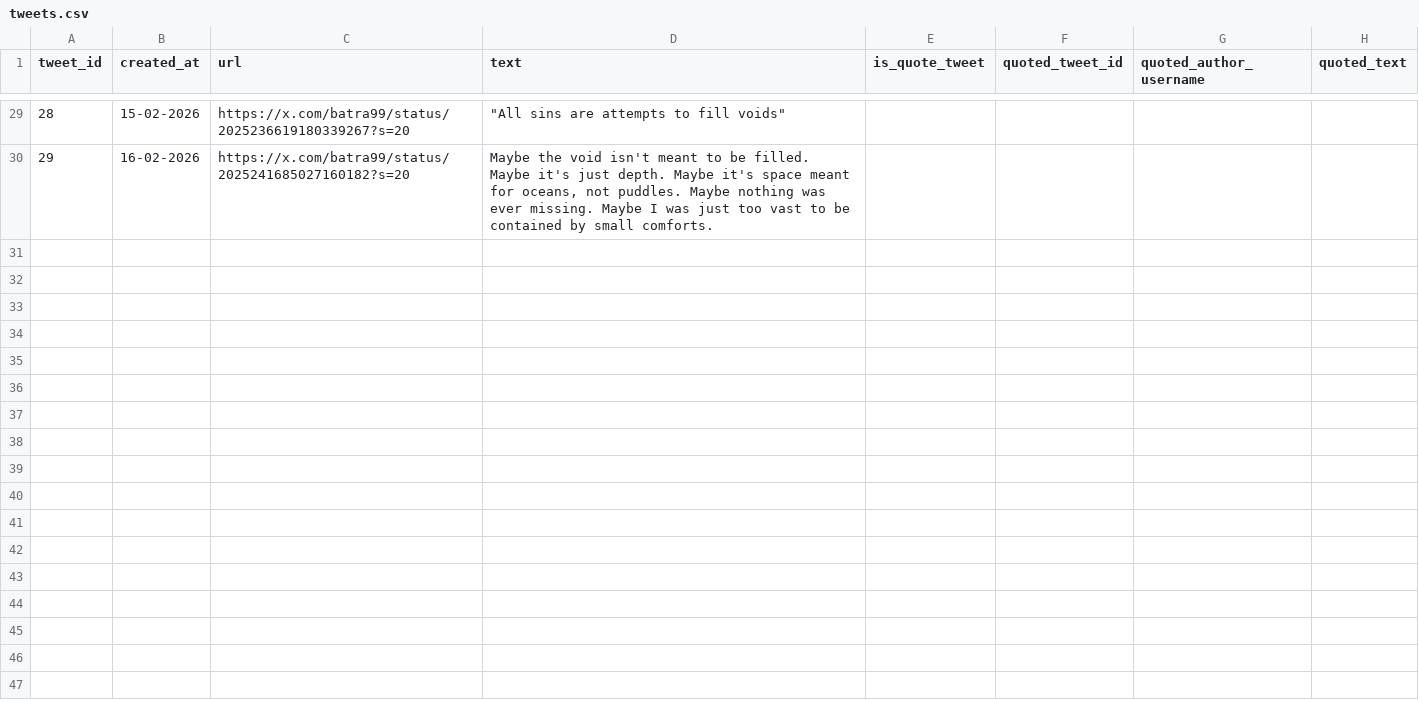
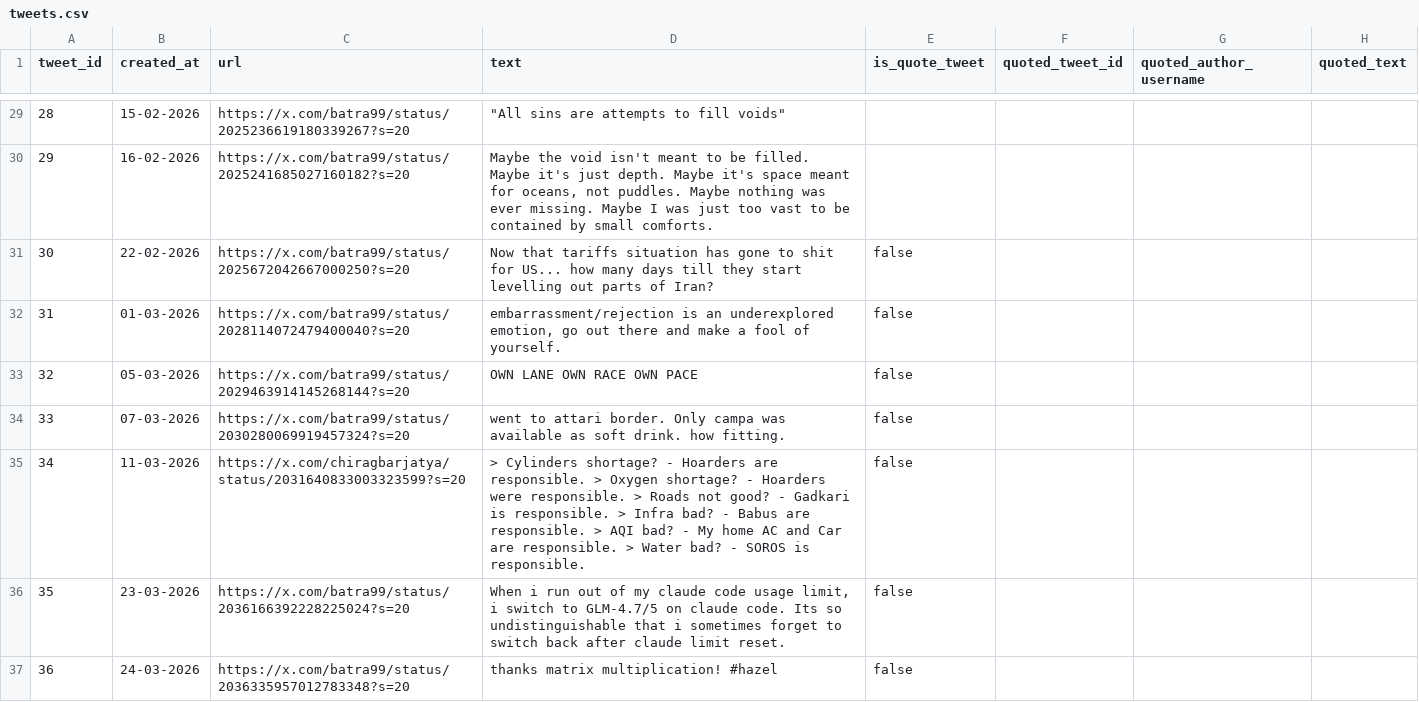
Before and after one commit to parthbatra99/parthbatra99.github.io, a CSV file: tweets.csv, drawn as a sheet; only a part is shown, gaps mark what is left out; the diff covers the shown part only; the diff names each change by its address in the sheet, - before the commit and + after, or states it on an @@ line.

```diff
--- a/tweets.csv
+++ b/tweets.csv
+row 31: 30 | 22-02-2026 | https://x.com/batra99/status/2025672042667000250?s=20 | Now that tariffs situation has gone to shit for US... how many days till they start levelling out parts of Iran? | false
+row 32: 31 | 01-03-2026 | https://x.com/batra99/status/2028114072479400040?s=20 | embarrassment/rejection is an underexplored emotion, go out there and make a fool of yourself. | false
+row 33: 32 | 05-03-2026 | https://x.com/batra99/status/2029463914145268144?s=20 | OWN LANE OWN RACE OWN PACE | false
+row 34: 33 | 07-03-2026 | https://x.com/batra99/status/2030280069919457324?s=20 | went to attari border. Only campa was available as soft drink. how fitting. | false
+row 35: 34 | 11-03-2026 | https://x.com/chiragbarjatya/status/2031640833003323599?s=20 | > Cylinders shortage? - Hoarders are responsible. > Oxygen shortage? - Hoarders were responsible. > Roads not good? - Gadkari is responsible. > Infra bad? - Babus are responsible. > AQI bad? - My home AC and Car are responsible. > Water bad? - SOROS is responsible. | false
+row 36: 35 | 23-03-2026 | https://x.com/batra99/status/2036166392228225024?s=20 | When i run out of my claude code usage limit, i switch to GLM-4.7/5 on claude code. Its so undistinguishable that i sometimes forget to switch back after claude limit reset. | false
+row 37: 36 | 24-03-2026 | https://x.com/batra99/status/2036335957012783348?s=20 | thanks matrix multiplication! #hazel | false
```
Also changed, not shown: 7 added rows elsewhere in this file, 14 other files.
